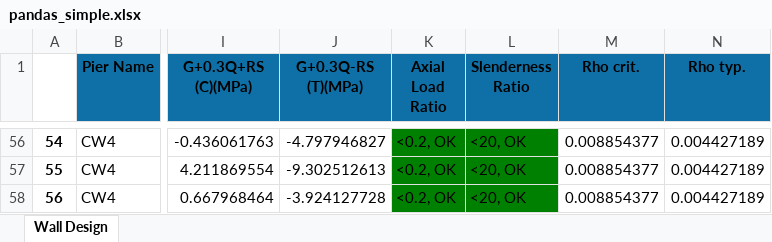
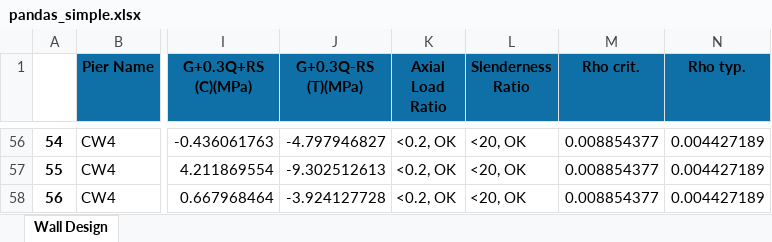
Before and after one commit to zemoustafa/structural_engineering_toolbox, an Excel workbook: web_apps/pandas_simple.xlsx, sheet Wall Design, drawn as a sheet; only a part is shown, gaps mark what is left out; values as stored, in another font and other column widths than the file's, no borders; conditional formats not drawn; the diff covers the shown part only; the diff names each change by its address in the sheet, - before the commit and + after, or states it on an @@ line.

```diff
--- a/web_apps/pandas_simple.xlsx (sheet Wall Design)
+++ b/web_apps/pandas_simple.xlsx (sheet Wall Design)
-K56:L58 fill: #008000
+K56:L58 fill: none
```
Also changed, not shown: cell formats elsewhere in this sheet, 4 other files.
